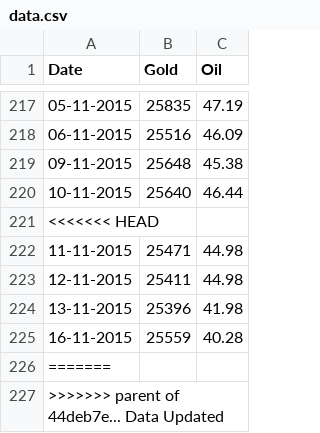
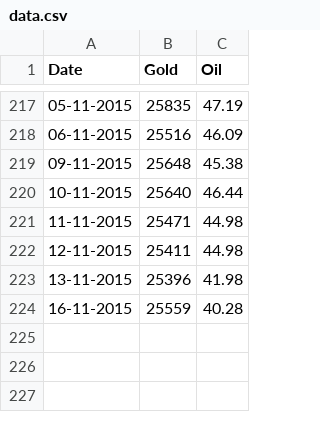
Before and after one commit to vishukapoor/Syllexa, a CSV file: Syllexa.github.io/Commodity/data.csv, drawn as a sheet; only a part is shown, gaps mark what is left out.

```diff
--- a/Syllexa.github.io/Commodity/data.csv
+++ b/Syllexa.github.io/Commodity/data.csv
@@ -220,3 +220,2 @@ Date,Gold,Oil
 10-11-2015,25640,46.44
-<<<<<<< HEAD
 11-11-2015,25471,44.98
@@ -225,3 +224 @@ Date,Gold,Oil
 16-11-2015,25559,40.28
-=======
->>>>>>> parent of 44deb7e... Data Updated
```
Also changed, not shown: 1 other file.
